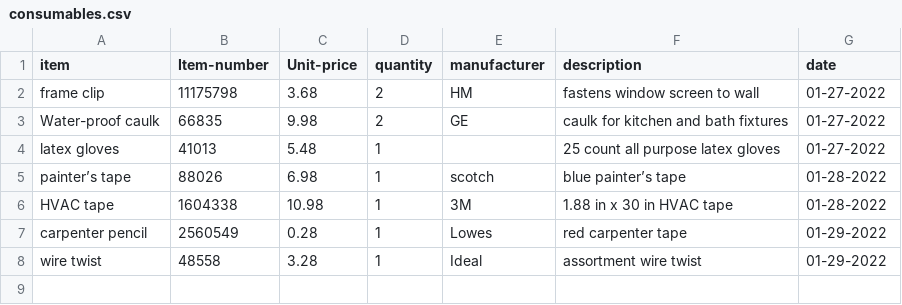
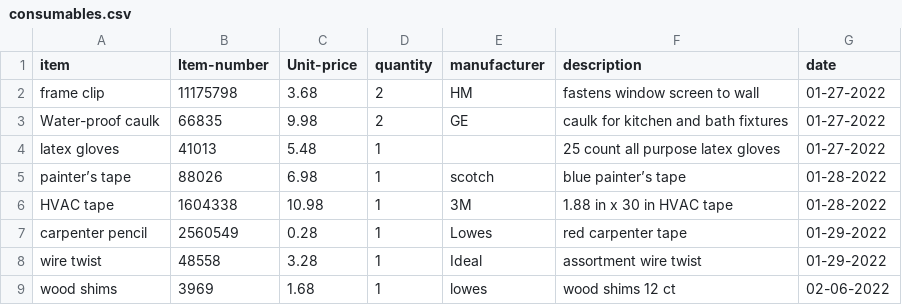
Before and after one commit to ralphorteza/project-hawaii, a CSV file: tools/consumables.csv, drawn as a sheet.

Commit message:
Add hood range and others in boh-items.csv and consumables.csv

```diff
--- a/tools/consumables.csv
+++ b/tools/consumables.csv
@@ -8 +8,2 @@ carpenter pencil,2560549,0.28,1,Lowes,red carpenter tape,01-29-2022
 wire twist,48558,3.28,1,Ideal,assortment wire twist,01-29-2022
+wood shims,3969,1.68,1,lowes,wood shims 12 ct,02-06-2022
```
Also changed, not shown: back-house/boh-items.csv.
